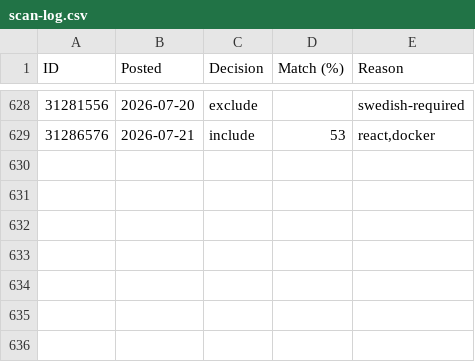
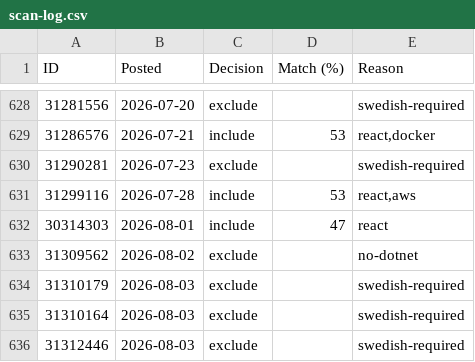
Before and after one commit to miroljub1995/job-posts, a CSV file: arbetsformedlingen.se/scan-log.csv, drawn as a sheet; only a part is shown, gaps mark what is left out; the diff names each change by its address in the sheet, - before the commit and + after, or states it on an @@ line.

```diff
--- a/arbetsformedlingen.se/scan-log.csv
+++ b/arbetsformedlingen.se/scan-log.csv
+row 630: 31290281 | 2026-07-23 | exclude |  | swedish-required
+row 631: 31299116 | 2026-07-28 | include | 53 | react,aws
+row 632: 30314303 | 2026-08-01 | include | 47 | react
+row 633: 31309562 | 2026-08-02 | exclude |  | no-dotnet
+row 634: 31310179 | 2026-08-03 | exclude |  | swedish-required
+row 635: 31310164 | 2026-08-03 | exclude |  | swedish-required
+row 636: 31312446 | 2026-08-03 | exclude |  | swedish-required
```
Also changed, not shown: arbetsformedlingen.se/jobs.csv, 1 other file.
